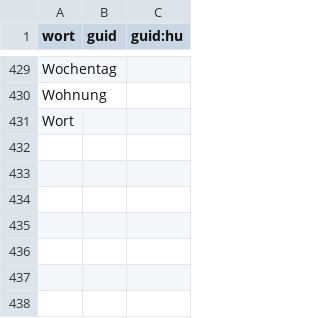
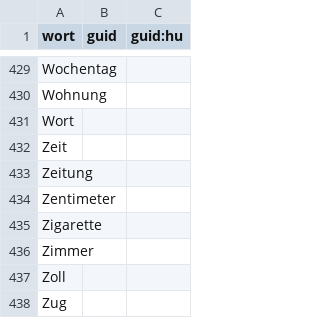
Before and after one commit to AFulgens/ultimate-deutsch, a CSV file: src/data/guid.csv, drawn as a sheet; only a part is shown, gaps mark what is left out; the diff names each change by its address in the sheet, - before the commit and + after, or states it on an @@ line.

```diff
--- a/src/data/guid.csv
+++ b/src/data/guid.csv
+row 432: Zeit
+row 433: Zeitung
+row 434: Zentimeter
+row 435: Zigarette
+row 436: Zimmer
+row 437: Zoll
+row 438: Zug
```
Also changed, not shown: src/data/substantiv.csv, src/data/wort.csv.
